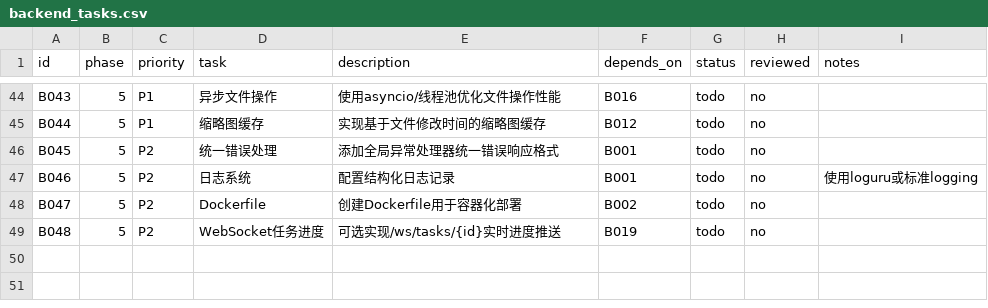
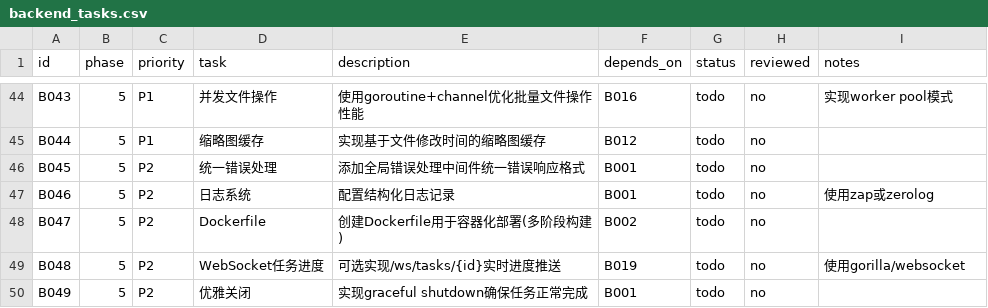
Before and after one commit to iwascy/SortFlow, a CSV file: docs/plans/backend_tasks.csv, drawn as a sheet; only a part is shown, gaps mark what is left out; the diff covers the shown part only; the diff names each change by its address in the sheet, - before the commit and + after, or states it on an @@ line.

```diff
--- a/docs/plans/backend_tasks.csv
+++ b/docs/plans/backend_tasks.csv
-D44 (task): 异步文件操作
+D44 (task): 并发文件操作
-E44 (description): 使用asyncio/线程池优化文件操作性能
+E44 (description): 使用goroutine+channel优化批量文件操作性能
-I44 (notes): (empty)
+I44 (notes): 实现worker pool模式
-E46 (description): 添加全局异常处理器统一错误响应格式
+E46 (description): 添加全局错误处理中间件统一错误响应格式
-I47 (notes): 使用loguru或标准logging
+I47 (notes): 使用zap或zerolog
-E48 (description): 创建Dockerfile用于容器化部署
+E48 (description): 创建Dockerfile用于容器化部署(多阶段构建)
-I49 (notes): (empty)
+I49 (notes): 使用gorilla/websocket
+row 50: B049 | 5 | P2 | 优雅关闭 | 实现graceful shutdown确保任务正常完成 | B001 | todo | no
```
Also changed, not shown: 66 edited cells elsewhere in this file, 2 other files.
